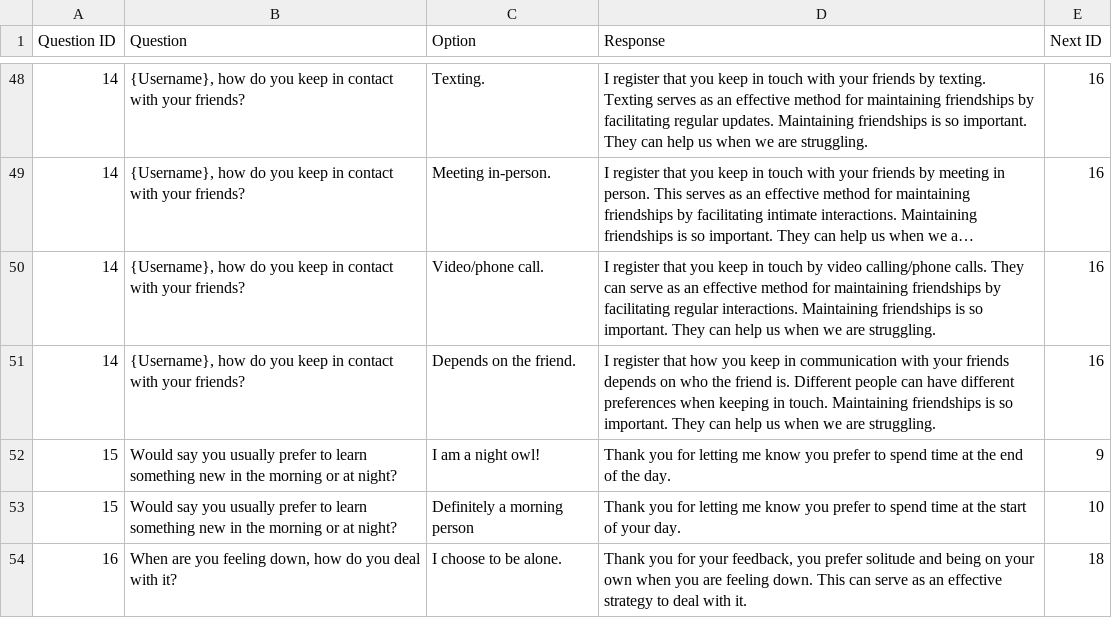
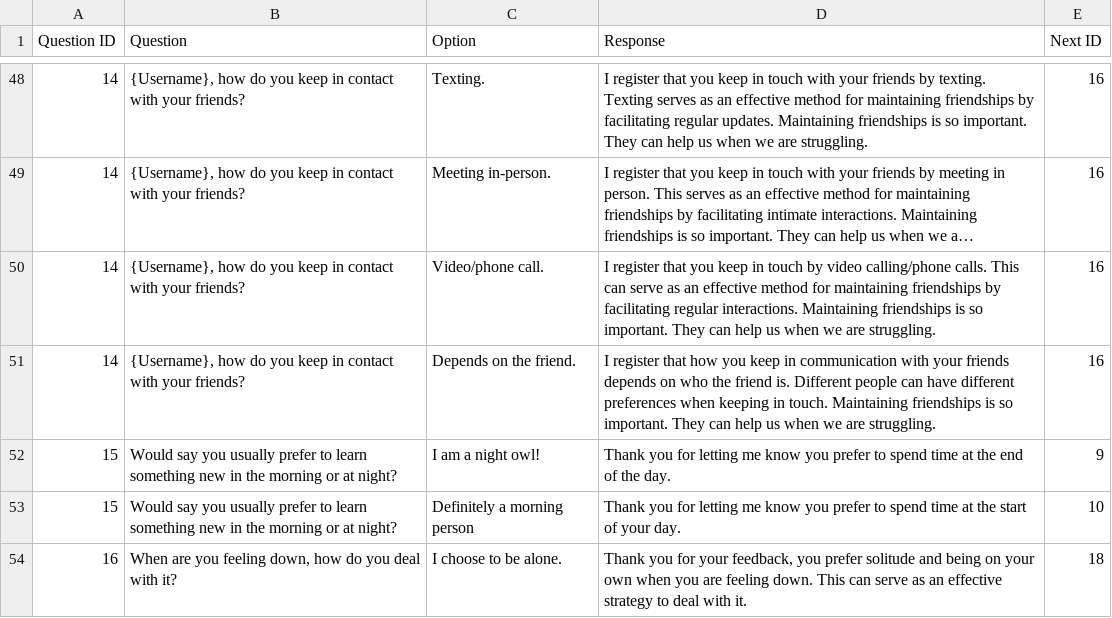
Before and after one commit to vhavlucu/Buddybot--Neutral, a CSV file: chat.csv, drawn as a sheet; only a part is shown, gaps mark what is left out; long unchanged cells end in …; the diff names each change by its address in the sheet, - before the commit and + after, or states it on an @@ line.

```diff
--- a/chat.csv
+++ b/chat.csv
-D50 (Response): …calling/phone calls. They can serve…
+D50 (Response): …calling/phone calls. This can serve…
```
Also changed, not shown: 1 other file.
